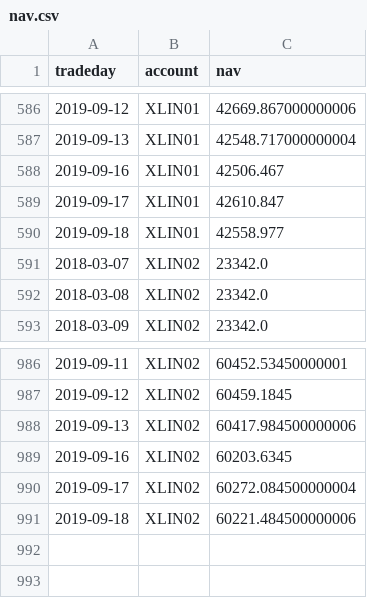
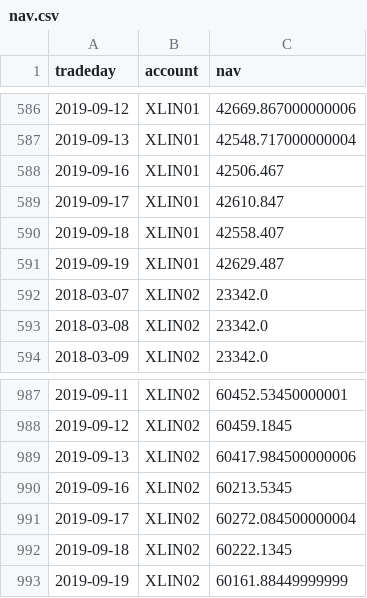
Before and after one commit to WesselMar/data-warehouse, a CSV file: csv/nav.csv, drawn as a sheet; only a part is shown, gaps mark what is left out.

```diff
--- a/csv/nav.csv
+++ b/csv/nav.csv
@@ -589,3 +589,4 @@ tradeday,account,nav
 2019-09-17,XLIN01,42610.847
-2019-09-18,XLIN01,42558.977
+2019-09-18,XLIN01,42558.407
+2019-09-19,XLIN01,42629.487
 2018-03-07,XLIN02,23342.0
@@ -988,4 +989,5 @@ tradeday,account,nav
 2019-09-13,XLIN02,60417.984500000006
-2019-09-16,XLIN02,60203.6345
+2019-09-16,XLIN02,60213.5345
 2019-09-17,XLIN02,60272.084500000004
-2019-09-18,XLIN02,60221.484500000006
+2019-09-18,XLIN02,60222.1345
+2019-09-19,XLIN02,60161.88449999999
```
Also changed, not shown: csv/attr.csv, csv/holdings.csv.
